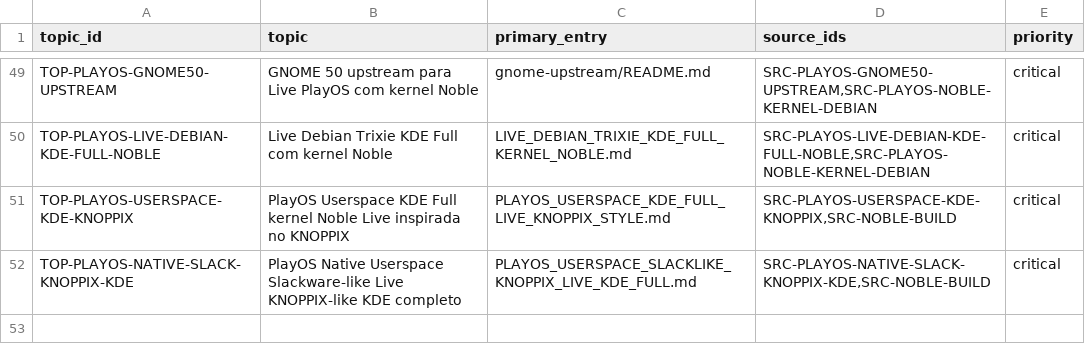
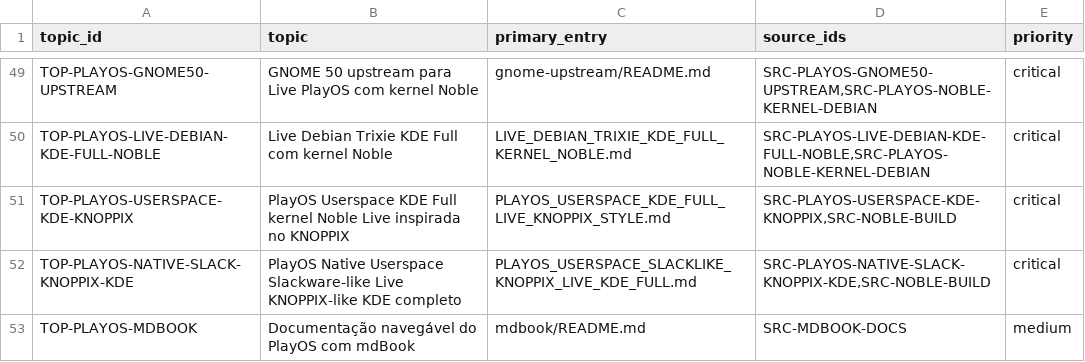
Before and after one commit to marcel1237/Parcel-Suite, a TSV file: Parcel Play OS/supervised_learning/catalog/topics.tsv, drawn as a sheet; only a part is shown, gaps mark what is left out; the diff names each change by its address in the sheet, - before the commit and + after, or states it on an @@ line.

```diff
--- a/Parcel Play OS/supervised_learning/catalog/topics.tsv
+++ b/Parcel Play OS/supervised_learning/catalog/topics.tsv
+row 53: TOP-PLAYOS-MDBOOK | Documentação navegável do PlayOS com mdBook | mdbook/README.md | SRC-MDBOOK-DOCS | medium
```
Also changed, not shown: Parcel Play OS/supervised_learning/catalog/document_inventory.tsv, Parcel Play OS/supervised_learning/catalog/implementations.tsv, 2 other files.
